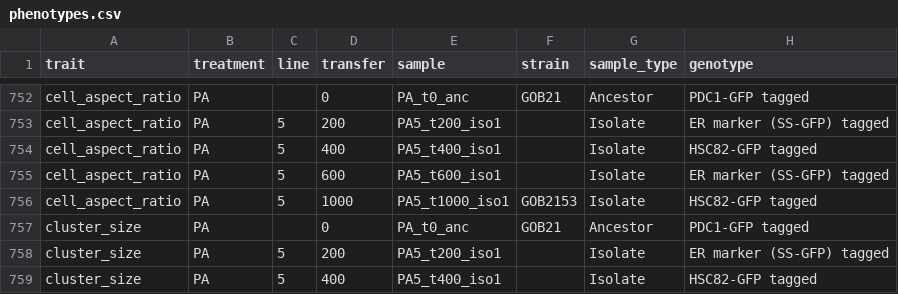
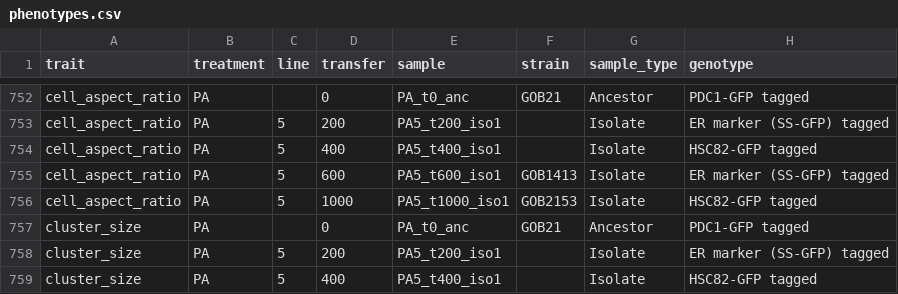
Before and after one commit to ozanbozdag/multee.org, a CSV file: phenotypes/phenotypes.csv, drawn as a sheet; only a part is shown, gaps mark what is left out; the diff covers the shown part only; the diff names each change by its address in the sheet, - before the commit and + after, or states it on an @@ line.

```diff
--- a/phenotypes/phenotypes.csv
+++ b/phenotypes/phenotypes.csv
-F755 (strain): (empty)
+F755 (strain): GOB1413
```
Also changed, not shown: 33 edited cells elsewhere in this file, sequences/runs.csv, 2 other files.
